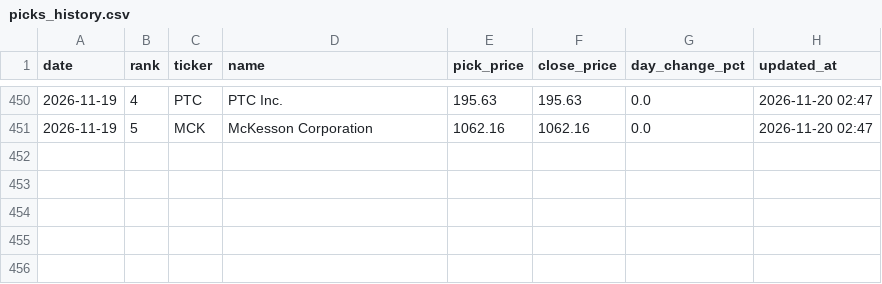
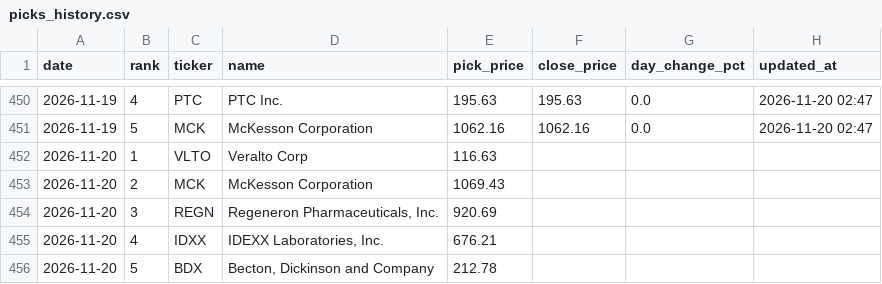
Before and after one commit to rfiagbe/CLAUDE-STOCK-AGENT, a CSV file: picks_history.csv, drawn as a sheet; only a part is shown, gaps mark what is left out.

```diff
--- a/picks_history.csv
+++ b/picks_history.csv
@@ -451 +451,6 @@ date,rank,ticker,name,pick_price,close_price,day_change_pct,updated_at
 2026-11-19,5,MCK,McKesson Corporation,1062.16,1062.16,0.0,2026-11-20 02:47
+2026-11-20,1,VLTO,Veralto Corp,116.63,,,
+2026-11-20,2,MCK,McKesson Corporation,1069.43,,,
+2026-11-20,3,REGN,"Regeneron Pharmaceuticals, Inc.",920.69,,,
+2026-11-20,4,IDXX,"IDEXX Laboratories, Inc.",676.21,,,
+2026-11-20,5,BDX,"Becton, Dickinson and Company",212.78,,,
```
Also changed, not shown: 2 other files.
